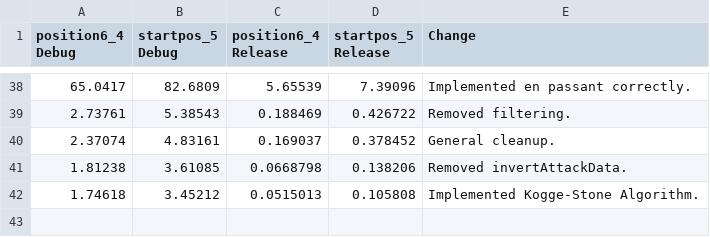
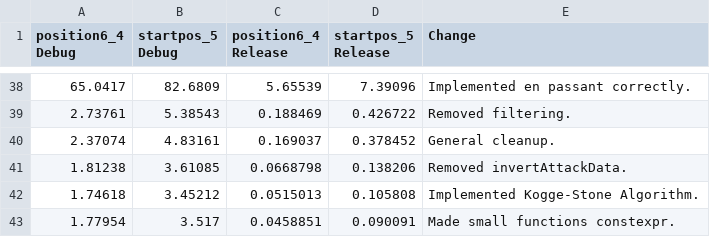
Before and after one commit to Robotino04/Thera-Engine, a CSV file: PerformanceStats.csv, drawn as a sheet; only a part is shown, gaps mark what is left out; the diff names each change by its address in the sheet, - before the commit and + after, or states it on an @@ line.

Commit message:
Made small functions constexpr.

```diff
--- a/PerformanceStats.csv
+++ b/PerformanceStats.csv
+row 43: 1.77954 | 3.517 | 0.0458851 | 0.090091 | Made small functions constexpr.
```
Also changed, not shown: 4 other files.
